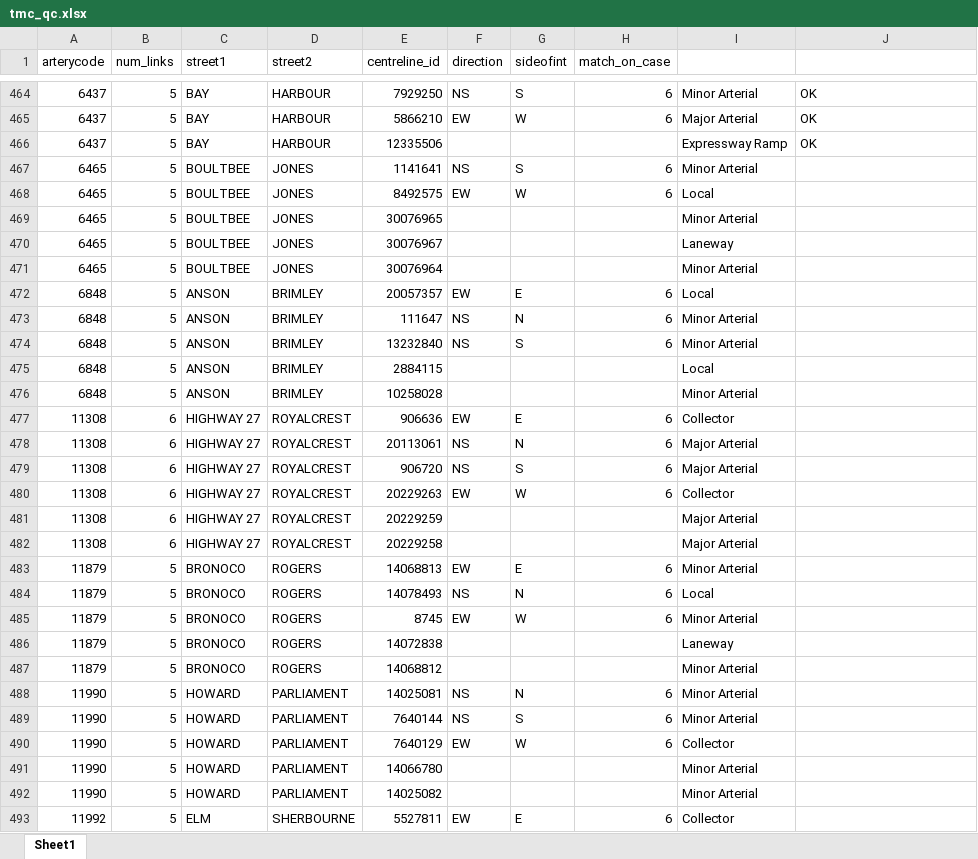
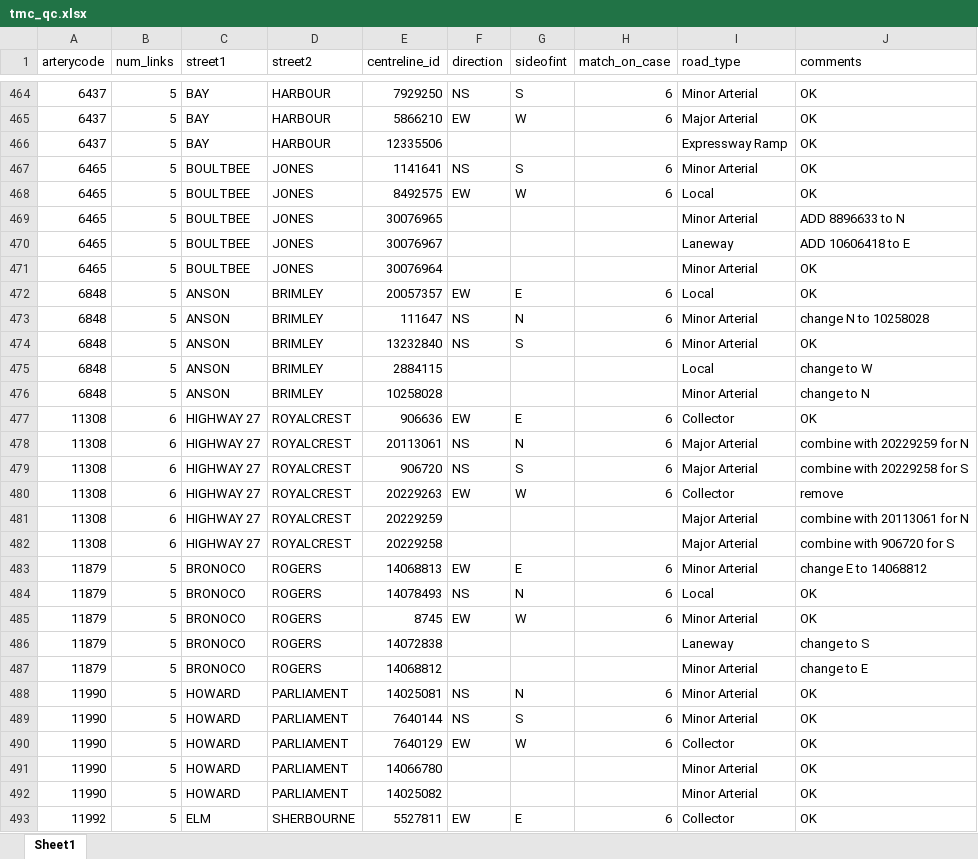
Before and after one commit to CityofToronto/bdit_volumes, an Excel workbook: tmc_qc.xlsx, sheet Sheet1, drawn as a sheet; only a part is shown, gaps mark what is left out; values as stored, in another font and other column widths than the file's, no cell formats; the diff covers the shown part only; the diff names each change by its address in the sheet, - before the commit and + after, or states it on an @@ line.

```diff
--- a/tmc_qc.xlsx (sheet Sheet1)
+++ b/tmc_qc.xlsx (sheet Sheet1)
-I1: (empty)
+I1: road_type
-J1: (empty)
+J1: comments
-J467:J468 (comments): (empty)
+J467:J468 (comments): OK
-J469 (comments): (empty)
+J469 (comments): ADD 8896633 to N
-J470 (comments): (empty)
+J470 (comments): ADD 10606418 to E
-J471:J472 (comments): (empty)
+J471:J472 (comments): OK
-J473 (comments): (empty)
+J473 (comments): change N to 10258028
-J474 (comments): (empty)
+J474 (comments): OK
-J475 (comments): (empty)
+J475 (comments): change to W
-J476 (comments): (empty)
+J476 (comments): change to N
-J477 (comments): (empty)
+J477 (comments): OK
-J478 (comments): (empty)
+J478 (comments): combine with 20229259 for N
-J479 (comments): (empty)
+J479 (comments): combine with 20229258 for S
-J480 (comments): (empty)
+J480 (comments): remove
-J481 (comments): (empty)
+J481 (comments): combine with 20113061 for N
-J482 (comments): (empty)
+J482 (comments): combine with 906720 for S
-J483 (comments): (empty)
+J483 (comments): change E to 14068812
-J484:J485 (comments): (empty)
+J484:J485 (comments): OK
-J486 (comments): (empty)
+J486 (comments): change to S
-J487 (comments): (empty)
+J487 (comments): change to E
-J488:J493 (comments): (empty)
+J488:J493 (comments): OK
```
Also changed, not shown: 587 edited cells elsewhere in this sheet, cell formats, 4 other files.
